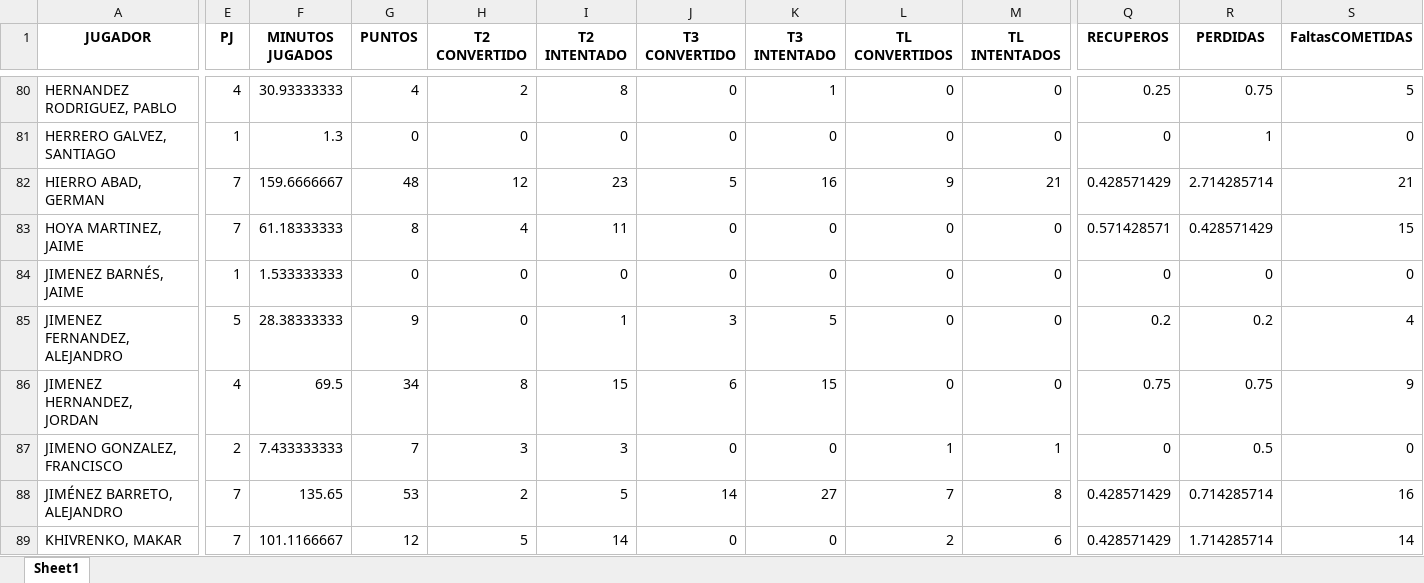
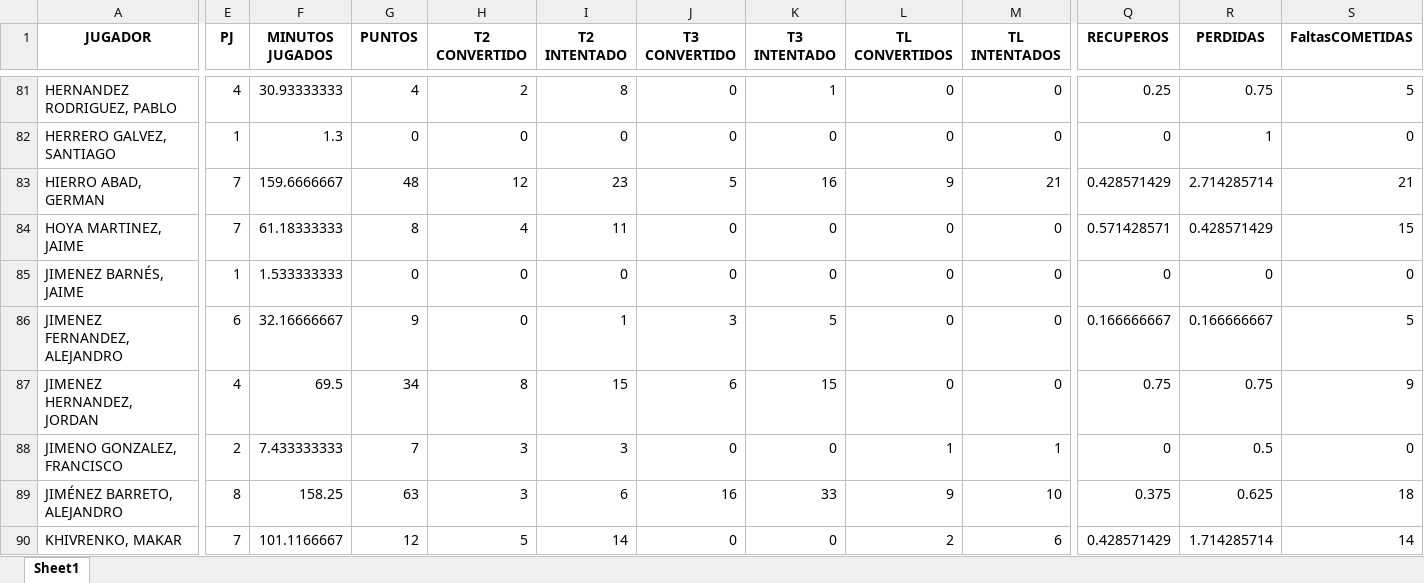
Before and after one commit to bale2manos/feb_scraper, an Excel workbook: data/3FEB_25_26/players_25_26_3FEB.xlsx, sheet Sheet1, drawn as a sheet; only a part is shown, gaps mark what is left out; values as stored, in another font and other column widths than the file's, no borders; addresses are those after the commit; the diff covers the shown part only; the diff names each change by its address in the sheet, - before the commit and + after, or states it on an @@ line.

```diff
--- a/data/3FEB_25_26/players_25_26_3FEB.xlsx (sheet Sheet1)
+++ b/data/3FEB_25_26/players_25_26_3FEB.xlsx (sheet Sheet1)
-E86 (PJ): 5
+E86 (PJ): 6
-F86 (MINUTOS JUGADOS): 28.38333333
+F86 (MINUTOS JUGADOS): 32.16666667
-Q86 (RECUPEROS): 0.2
+Q86 (RECUPEROS): 0.166666667
-R86 (PERDIDAS): 0.2
+R86 (PERDIDAS): 0.166666667
-S86 (FaltasCOMETIDAS): 4
+S86 (FaltasCOMETIDAS): 5
-E89 (PJ): 7
+E89 (PJ): 8
-F89 (MINUTOS JUGADOS): 135.65
+F89 (MINUTOS JUGADOS): 158.25
-G89 (PUNTOS): 53
+G89 (PUNTOS): 63
-H89 (T2 CONVERTIDO): 2
+H89 (T2 CONVERTIDO): 3
-I89 (T2 INTENTADO): 5
+I89 (T2 INTENTADO): 6
-J89 (T3 CONVERTIDO): 14
+J89 (T3 CONVERTIDO): 16
-K89 (T3 INTENTADO): 27
+K89 (T3 INTENTADO): 33
-L89 (TL CONVERTIDOS): 7
+L89 (TL CONVERTIDOS): 9
-M89 (TL INTENTADOS): 8
+M89 (TL INTENTADOS): 10
-Q89 (RECUPEROS): 0.428571429
+Q89 (RECUPEROS): 0.375
-R89 (PERDIDAS): 0.714285714
+R89 (PERDIDAS): 0.625
-S89 (FaltasCOMETIDAS): 16
+S89 (FaltasCOMETIDAS): 18
```
Also changed, not shown: 2 added rows and 1294 edited cells elsewhere in this sheet, data/3FEB_25_26/assists_25_26_3FEB.xlsx, data/3FEB_25_26/boxscores_25_26_3FEB.xlsx, 34 other files.
